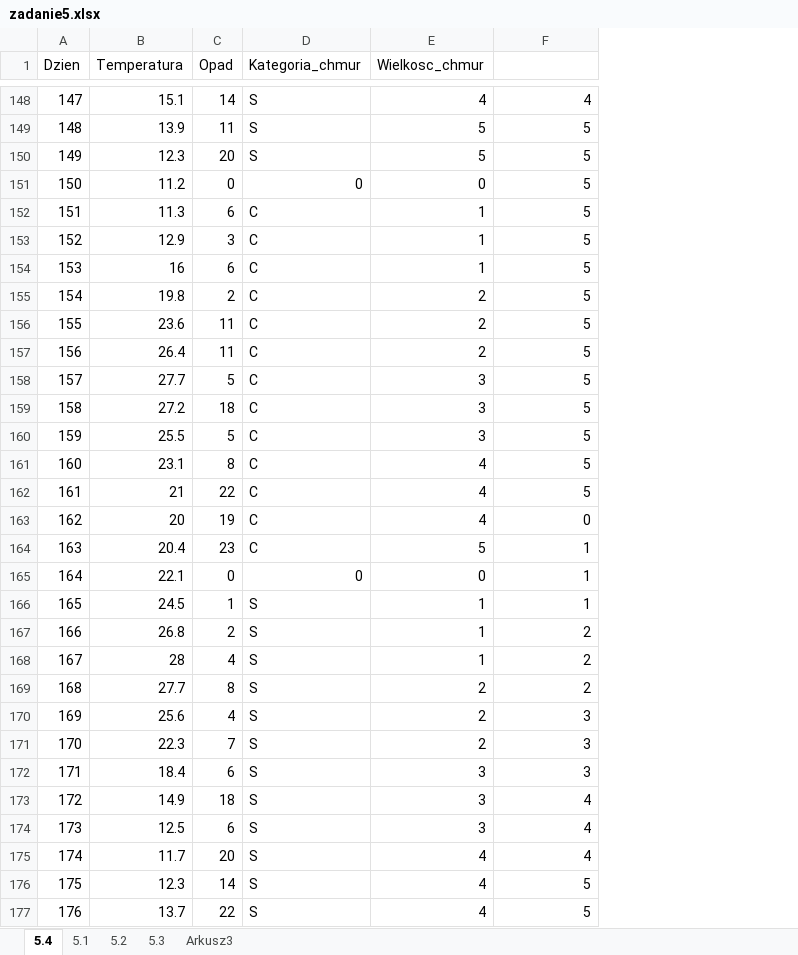
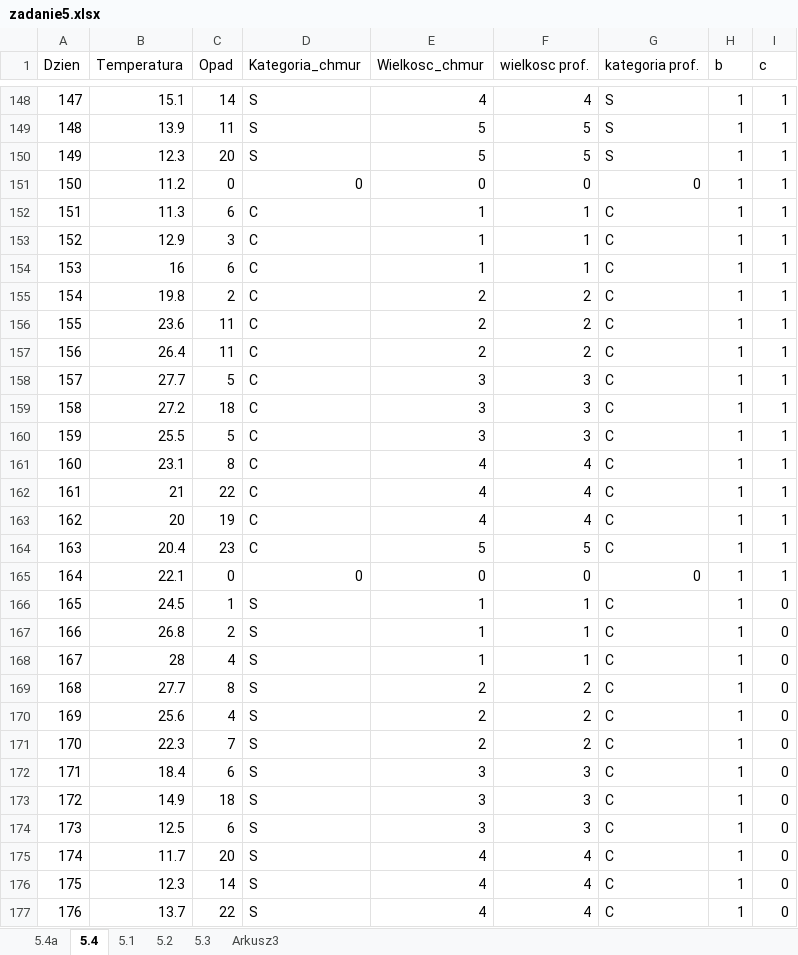
Before and after one commit to jzabielski/Matury-rozszerzone, an Excel workbook: matura2019PR/zadanie5.xlsx, sheet 5.4, drawn as a sheet; only a part is shown, gaps mark what is left out; values as stored, in another font and other column widths than the file's, no borders; the diff covers the shown part only; the diff names each change by its address in the sheet, - before the commit and + after, or states it on an @@ line.

```diff
--- a/matura2019PR/zadanie5.xlsx (sheet 5.4)
+++ b/matura2019PR/zadanie5.xlsx (sheet 5.4)
+sheet tab: 5.4a
+column G (kategoria prof.), rows 148-177: S | S | S | 0 | C | C | C | C | C | C | C | C | C | C | C | C | C | 0 | C | C | C | C | C | C | C | C | C | C | C | C
+column H (b), rows 148-177: all 1
+column I (c), rows 148-177: 1 | 1 | 1 | 1 | 1 | 1 | 1 | 1 | 1 | 1 | 1 | 1 | 1 | 1 | 1 | 1 | 1 | 1 | 0 | 0 | 0 | 0 | 0 | 0 | 0 | 0 | 0 | 0 | 0 | 0
-F1: (empty)
+F1: wielkosc prof.
-F151 (wielkosc prof.): 5
+F151 (wielkosc prof.): 0
-F152:F154 (wielkosc prof.): 5
+F152:F154 (wielkosc prof.): 1
-F155:F157 (wielkosc prof.): 5
+F155:F157 (wielkosc prof.): 2
-F158:F160 (wielkosc prof.): 5
+F158:F160 (wielkosc prof.): 3
-F161:F162 (wielkosc prof.): 5
+F161:F162 (wielkosc prof.): 4
-F163 (wielkosc prof.): 0
+F163 (wielkosc prof.): 4
-F164 (wielkosc prof.): 1
+F164 (wielkosc prof.): 5
-F165 (wielkosc prof.): 1
+F165 (wielkosc prof.): 0
-F167:F168 (wielkosc prof.): 2
+F167:F168 (wielkosc prof.): 1
-F170:F171 (wielkosc prof.): 3
+F170:F171 (wielkosc prof.): 2
-F173:F174 (wielkosc prof.): 4
+F173:F174 (wielkosc prof.): 3
-F176:F177 (wielkosc prof.): 5
+F176:F177 (wielkosc prof.): 4
```
Also changed, not shown: 33 edited cells elsewhere in this sheet, formulas that keep their value, charts or pictures, 3 other files.
